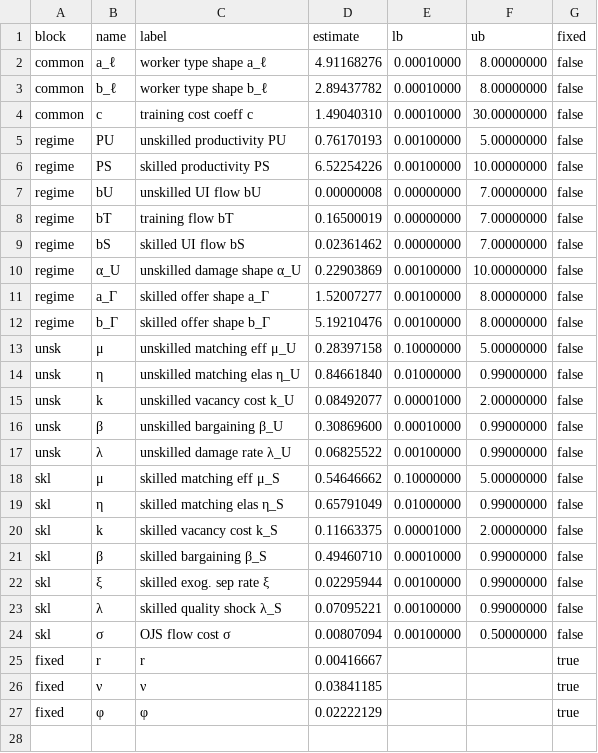
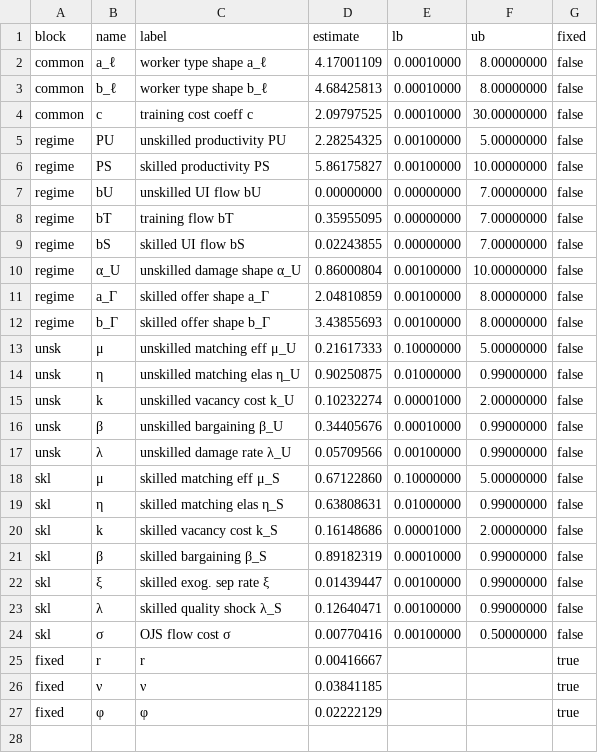
Before and after one commit to RamziChariag/DMP_labour_market_choice, a CSV file: output/tables/smm_estimates_base_fc_fullW.csv, drawn as a sheet; only a part is shown; the diff covers the shown part only.

```diff
--- a/output/tables/smm_estimates_base_fc_fullW.csv
+++ b/output/tables/smm_estimates_base_fc_fullW.csv
@@ -1,25 +1,25 @@
 block,name,label,estimate,lb,ub,fixed
-common,a_ℓ,worker type shape a_ℓ,4.91168276,0.00010000,8.00000000,false
-common,b_ℓ,worker type shape b_ℓ,2.89437782,0.00010000,8.00000000,false
-common,c,training cost coeff c,1.49040310,0.00010000,30.00000000,false
-regime,PU,unskilled productivity PU,0.76170193,0.00100000,5.00000000,false
-regime,PS,skilled productivity PS,6.52254226,0.00100000,10.00000000,false
-regime,bU,unskilled UI flow bU,0.00000008,0.00000000,7.00000000,false
-regime,bT,training flow bT,0.16500019,0.00000000,7.00000000,false
-regime,bS,skilled UI flow bS,0.02361462,0.00000000,7.00000000,false
-regime,α_U,unskilled damage shape α_U,0.22903869,0.00100000,10.00000000,false
-regime,a_Γ,skilled offer shape a_Γ,1.52007277,0.00100000,8.00000000,false
-regime,b_Γ,skilled offer shape b_Γ,5.19210476,0.00100000,8.00000000,false
-unsk,μ,unskilled matching eff μ_U,0.28397158,0.10000000,5.00000000,false
-unsk,η,unskilled matching elas η_U,0.84661840,0.01000000,0.99000000,false
-unsk,k,unskilled vacancy cost k_U,0.08492077,0.00001000,2.00000000,false
-unsk,β,unskilled bargaining β_U,0.30869600,0.00010000,0.99000000,false
-unsk,λ,unskilled damage rate λ_U,0.06825522,0.00100000,0.99000000,false
-skl,μ,skilled matching eff μ_S,0.54646662,0.10000000,5.00000000,false
-skl,η,skilled matching elas η_S,0.65791049,0.01000000,0.99000000,false
-skl,k,skilled vacancy cost k_S,0.11663375,0.00001000,2.00000000,false
-skl,β,skilled bargaining β_S,0.49460710,0.00010000,0.99000000,false
-skl,ξ,skilled exog. sep rate ξ,0.02295944,0.00100000,0.99000000,false
-skl,λ,skilled quality shock λ_S,0.07095221,0.00100000,0.99000000,false
-skl,σ,OJS flow cost σ,0.00807094,0.00100000,0.50000000,false
+common,a_ℓ,worker type shape a_ℓ,4.17001109,0.00010000,8.00000000,false
+common,b_ℓ,worker type shape b_ℓ,4.68425813,0.00010000,8.00000000,false
+common,c,training cost coeff c,2.09797525,0.00010000,30.00000000,false
+regime,PU,unskilled productivity PU,2.28254325,0.00100000,5.00000000,false
+regime,PS,skilled productivity PS,5.86175827,0.00100000,10.00000000,false
+regime,bU,unskilled UI flow bU,0.00000000,0.00000000,7.00000000,false
+regime,bT,training flow bT,0.35955095,0.00000000,7.00000000,false
+regime,bS,skilled UI flow bS,0.02243855,0.00000000,7.00000000,false
+regime,α_U,unskilled damage shape α_U,0.86000804,0.00100000,10.00000000,false
+regime,a_Γ,skilled offer shape a_Γ,2.04810859,0.00100000,8.00000000,false
+regime,b_Γ,skilled offer shape b_Γ,3.43855693,0.00100000,8.00000000,false
+unsk,μ,unskilled matching eff μ_U,0.21617333,0.10000000,5.00000000,false
+unsk,η,unskilled matching elas η_U,0.90250875,0.01000000,0.99000000,false
+unsk,k,unskilled vacancy cost k_U,0.10232274,0.00001000,2.00000000,false
+unsk,β,unskilled bargaining β_U,0.34405676,0.00010000,0.99000000,false
+unsk,λ,unskilled damage rate λ_U,0.05709566,0.00100000,0.99000000,false
+skl,μ,skilled matching eff μ_S,0.67122860,0.10000000,5.00000000,false
+skl,η,skilled matching elas η_S,0.63808631,0.01000000,0.99000000,false
+skl,k,skilled vacancy cost k_S,0.16148686,0.00001000,2.00000000,false
+skl,β,skilled bargaining β_S,0.89182319,0.00010000,0.99000000,false
+skl,ξ,skilled exog. sep rate ξ,0.01439447,0.00100000,0.99000000,false
+skl,λ,skilled quality shock λ_S,0.12640471,0.00100000,0.99000000,false
+skl,σ,OJS flow cost σ,0.00770416,0.00100000,0.50000000,false
 fixed,r,r,0.00416667,,,true
```
Also changed, not shown: 1 edited cell elsewhere in this file, 15 other files.
